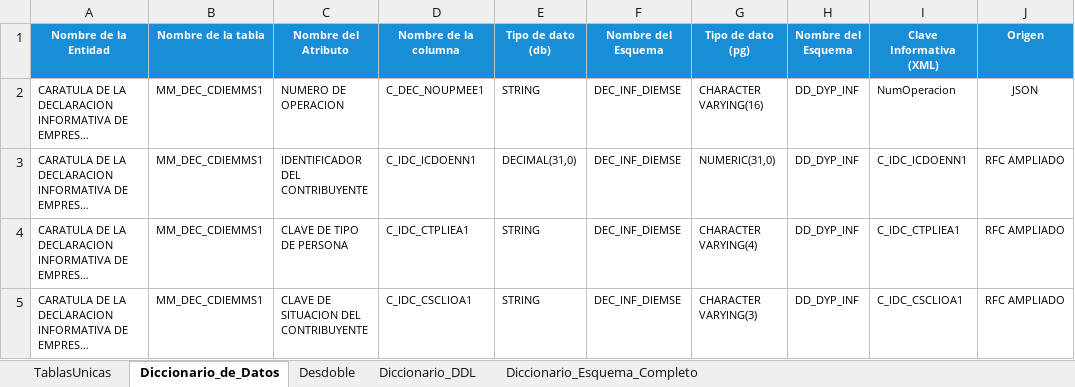
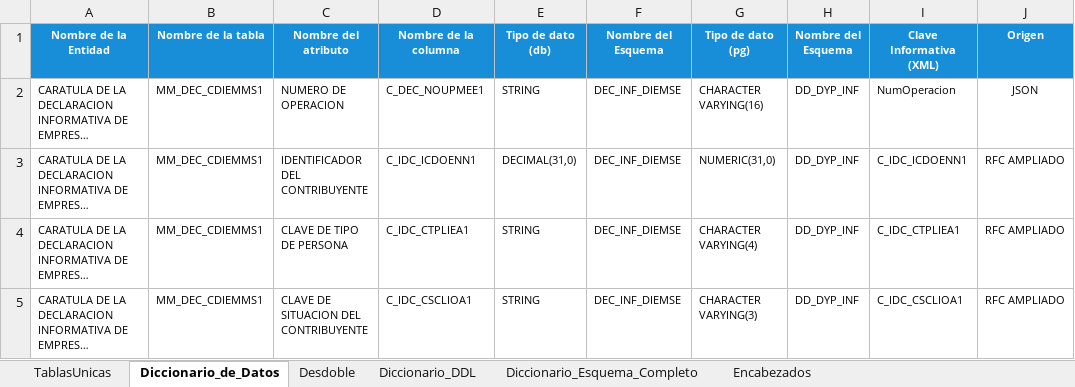
Before and after one commit to ivannpy/integracion, an Excel workbook: DIEMSE to db.xlsx, sheet Diccionario_de_Datos, drawn as a sheet; only a part is shown; long unchanged cells end in …; values as stored, in another font and other column widths than the file's, no borders; the diff names each change by its address in the sheet, - before the commit and + after, or states it on an @@ line.

Commit message:
Agrega hoja de Encabezados en diccionarios de datos

```diff
--- a/DIEMSE to db.xlsx (sheet Diccionario_de_Datos)
+++ b/DIEMSE to db.xlsx (sheet Diccionario_de_Datos)
+sheet tab: Encabezados
-C1: Nombre del Atributo
+C1: Nombre del atributo
```
Also changed, not shown: Forma 63 to db.xlsx, Forma 76 to db.xlsx, 1 other file.
